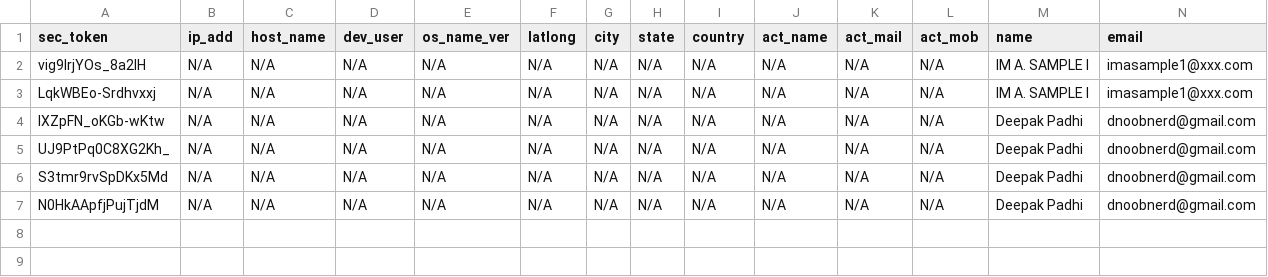
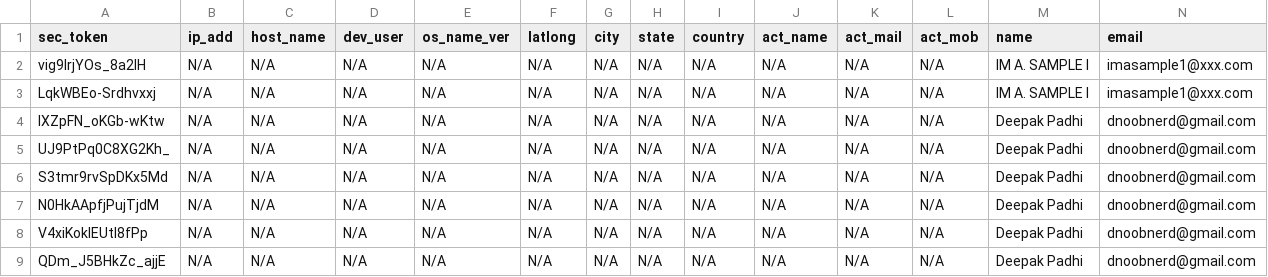
Before and after one commit to znixonz/MantapResume, a CSV file: AI-Resume-Analyzer/App/user_data.csv, drawn as a sheet; only a part is shown; rows hold the shown columns only; the diff names each change by its address in the sheet, - before the commit and + after, or states it on an @@ line.

```diff
--- a/AI-Resume-Analyzer/App/user_data.csv
+++ b/AI-Resume-Analyzer/App/user_data.csv
+row 8: V4xiKoklEUtI8fPp | N/A | N/A | N/A | N/A | N/A | N/A | N/A | N/A | N/A | N/A | N/A | Deepak Padhi | dnoobnerd@gmail.com
+row 9: QDm_J5BHkZc_ajjE | N/A | N/A | N/A | N/A | N/A | N/A | N/A | N/A | N/A | N/A | N/A | Deepak Padhi | dnoobnerd@gmail.com
```
Also changed, not shown: 2 other files.
